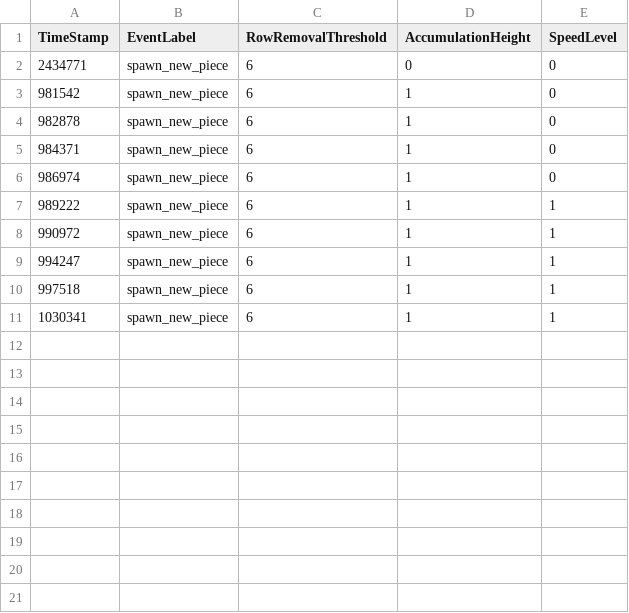
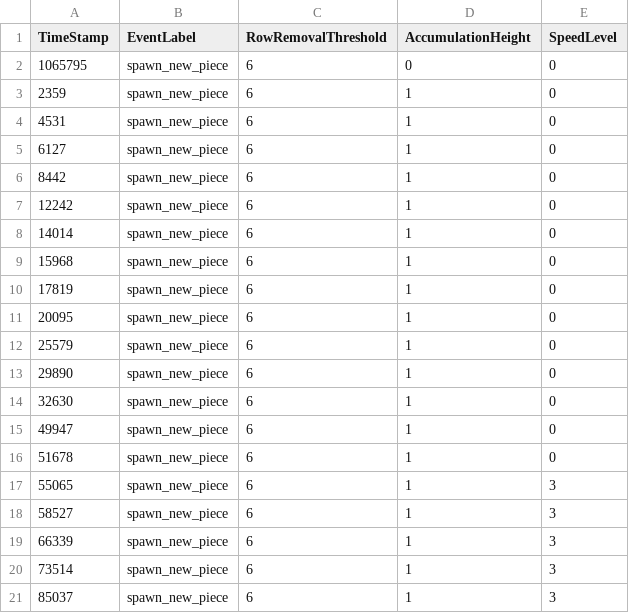
Before and after one commit to koneill1994/FlowTetris, a CSV file: DATA/FineData.csv, drawn as a sheet.

```diff
--- a/DATA/FineData.csv
+++ b/DATA/FineData.csv
@@ -1,11 +1,21 @@
 TimeStamp,EventLabel,RowRemovalThreshold,AccumulationHeight,SpeedLevel,
-2434771,spawn_new_piece,6,0,0
-981542,spawn_new_piece,6,1,0
-982878,spawn_new_piece,6,1,0
-984371,spawn_new_piece,6,1,0
-986974,spawn_new_piece,6,1,0
-989222,spawn_new_piece,6,1,1
-990972,spawn_new_piece,6,1,1
-994247,spawn_new_piece,6,1,1
-997518,spawn_new_piece,6,1,1
-1030341,spawn_new_piece,6,1,1
+1065795,spawn_new_piece,6,0,0
+2359,spawn_new_piece,6,1,0
+4531,spawn_new_piece,6,1,0
+6127,spawn_new_piece,6,1,0
+8442,spawn_new_piece,6,1,0
+12242,spawn_new_piece,6,1,0
+14014,spawn_new_piece,6,1,0
+15968,spawn_new_piece,6,1,0
+17819,spawn_new_piece,6,1,0
+20095,spawn_new_piece,6,1,0
+25579,spawn_new_piece,6,1,0
+29890,spawn_new_piece,6,1,0
+32630,spawn_new_piece,6,1,0
+49947,spawn_new_piece,6,1,0
+51678,spawn_new_piece,6,1,0
+55065,spawn_new_piece,6,1,3
+58527,spawn_new_piece,6,1,3
+66339,spawn_new_piece,6,1,3
+73514,spawn_new_piece,6,1,3
+85037,spawn_new_piece,6,1,3
```
Also changed, not shown: DATA/MYDATA.csv, 16 other files.
